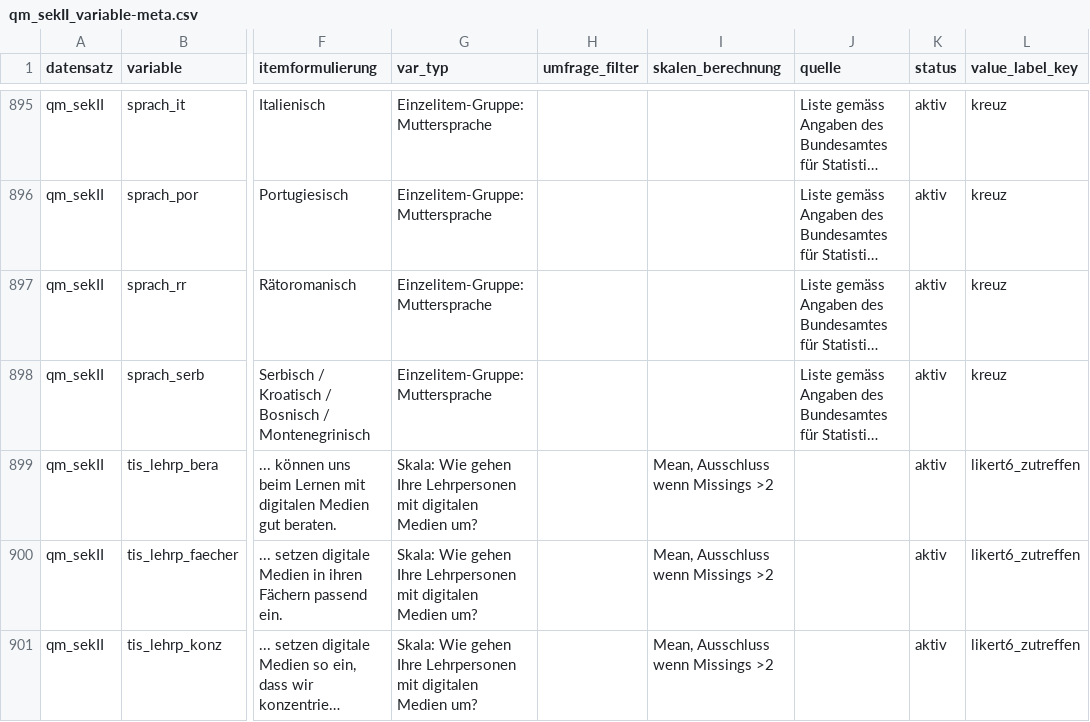
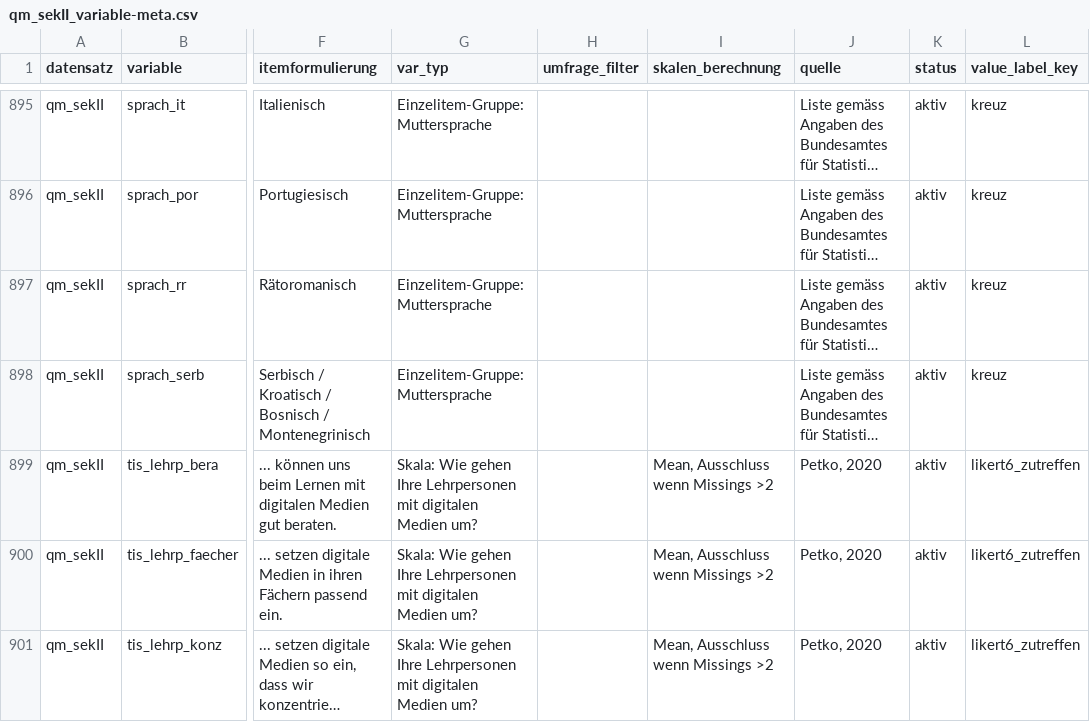
Before and after one commit to bildungsplanungZH/metaSABSEB, a CSV file: data-raw/qm_sekII_variable-meta.csv, drawn as a sheet; only a part is shown, gaps mark what is left out; long unchanged cells end in …; the diff covers the shown part only; the diff names each change by its address in the sheet, - before the commit and + after, or states it on an @@ line.

Commit message:
fix: :bug: minor corrections in originial csv - add missing var_typ for some vars - add source "Petko, 2020" for tis_lehrp_* vars

```diff
--- a/data-raw/qm_sekII_variable-meta.csv
+++ b/data-raw/qm_sekII_variable-meta.csv
-J899:J901 (quelle): (empty)
+J899:J901 (quelle): Petko, 2020
```
Also changed, not shown: 9 edited cells elsewhere in this file.
